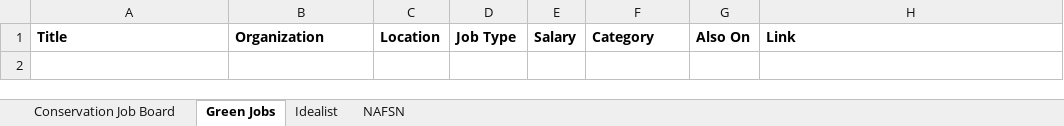
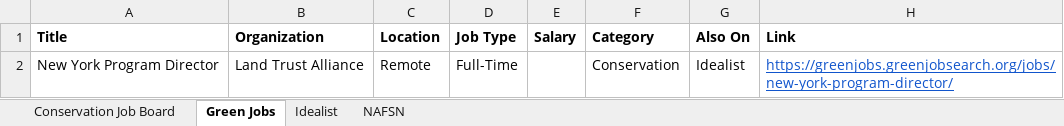
Before and after one commit to dchandarana07/jobs-digest, an Excel workbook: docs/xlsx/jobs-2026-09-14.xlsx, sheet Green Jobs, drawn as a sheet; values as stored, in another font and other column widths than the file's, no borders; the diff names each change by its address in the sheet, - before the commit and + after, or states it on an @@ line.

```diff
--- a/docs/xlsx/jobs-2026-09-14.xlsx (sheet Green Jobs)
+++ b/docs/xlsx/jobs-2026-09-14.xlsx (sheet Green Jobs)
+row 2: New York Program Director | Land Trust Alliance | Remote | Full-Time |  | Conservation | Idealist | https://greenjobs.greenjobsearch.org/jobs/new-york-program-director/
```
Also changed, not shown: sheet Idealist, sheet Conservation Job Board, 3 other files.
